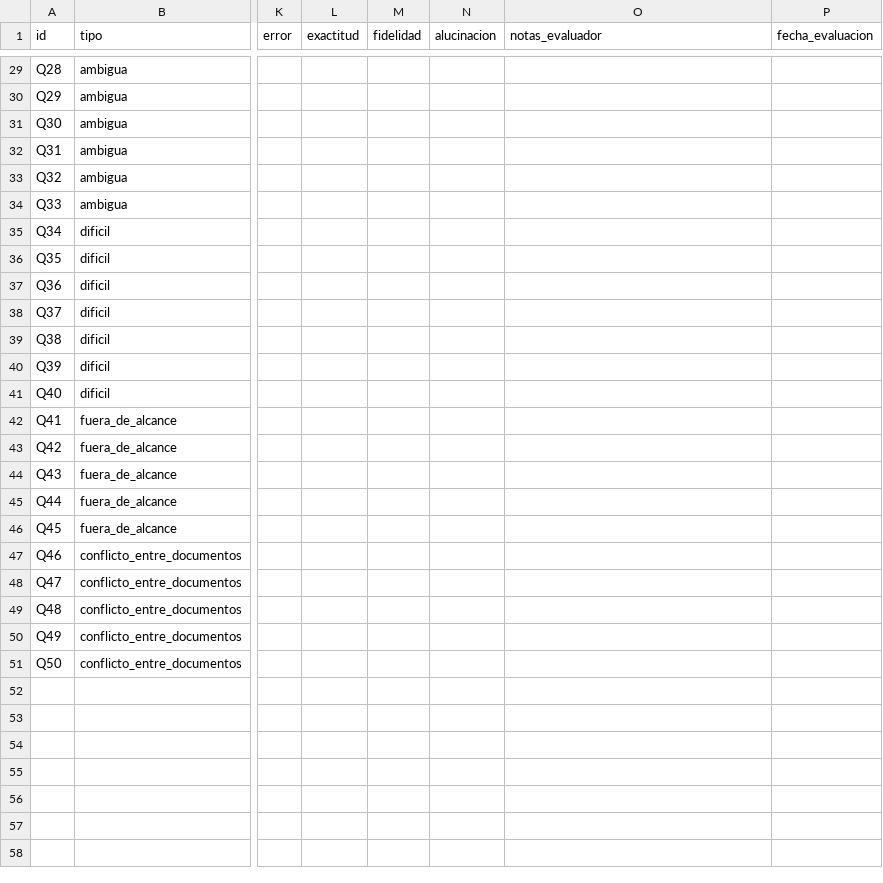
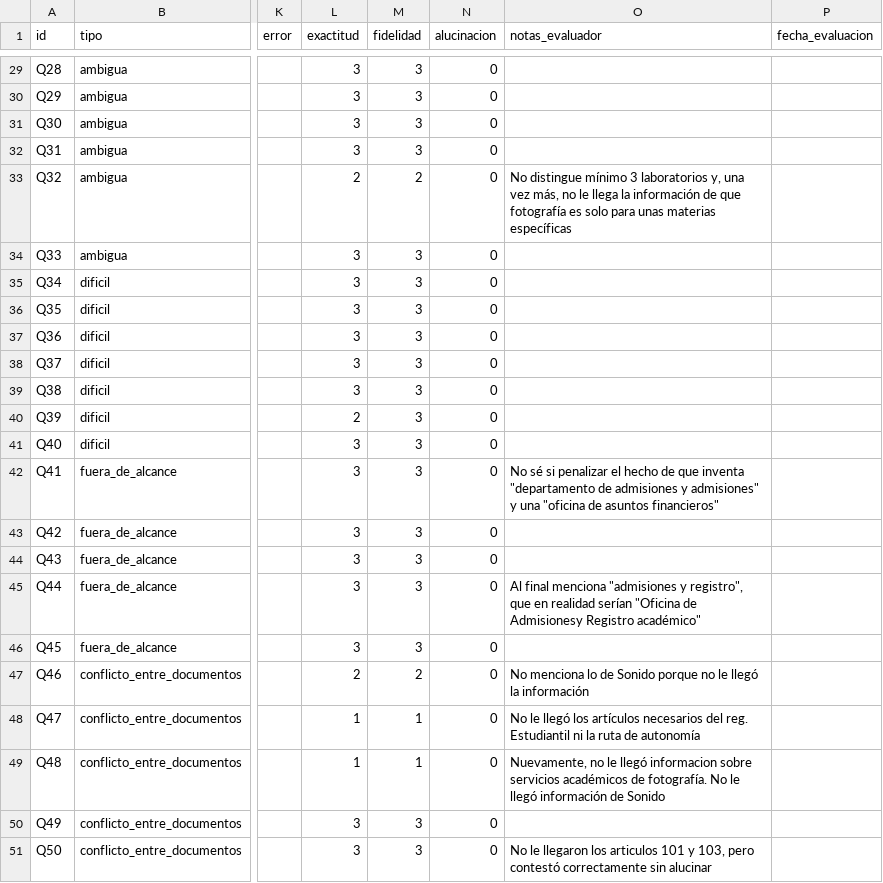
Before and after one commit to ISCOUTB/AsistenteRAGUTB, a CSV file: experiments/rag/respuestas_rag.csv, drawn as a sheet; only a part is shown, gaps mark what is left out; the diff covers the shown part only; the diff names each change by its address in the sheet, - before the commit and + after, or states it on an @@ line.

```diff
--- a/experiments/rag/respuestas_rag.csv
+++ b/experiments/rag/respuestas_rag.csv
-L29:L32 (exactitud): (empty)
+L29:L32 (exactitud): 3
-M29:M32 (fidelidad): (empty)
+M29:M32 (fidelidad): 3
-N29:N51 (alucinacion): (empty)
+N29:N51 (alucinacion): 0
-L33 (exactitud): (empty)
+L33 (exactitud): 2
-M33 (fidelidad): (empty)
+M33 (fidelidad): 2
-O33 (notas_evaluador): (empty)
+O33 (notas_evaluador): No distingue mínimo 3 laboratorios y, una vez más, no le llega la información de que fotografía es solo para unas materias específicas
-L34:L39 (exactitud): (empty)
+L34:L39 (exactitud): 3
-M34:M46 (fidelidad): (empty)
+M34:M46 (fidelidad): 3
-L40 (exactitud): (empty)
+L40 (exactitud): 2
-L41:L46 (exactitud): (empty)
+L41:L46 (exactitud): 3
-O42 (notas_evaluador): (empty)
+O42 (notas_evaluador): No sé si penalizar el hecho de que inventa "departamento de admisiones y admisiones" y una "oficina de asuntos financieros"
-O45 (notas_evaluador): (empty)
+O45 (notas_evaluador): Al final menciona "admisiones y registro", que en realidad serían "Oficina de Admisionesy Registro académico"
-L47 (exactitud): (empty)
+L47 (exactitud): 2
-M47 (fidelidad): (empty)
+M47 (fidelidad): 2
-O47 (notas_evaluador): (empty)
+O47 (notas_evaluador): No menciona lo de Sonido porque no le llegó la información
-L48:L49 (exactitud): (empty)
+L48:L49 (exactitud): 1
-M48:M49 (fidelidad): (empty)
+M48:M49 (fidelidad): 1
-O48 (notas_evaluador): (empty)
+O48 (notas_evaluador): No le llegó los artículos necesarios del reg. Estudiantil ni la ruta de autonomía
-O49 (notas_evaluador): (empty)
+O49 (notas_evaluador): Nuevamente, no le llegó informacion sobre servicios académicos de fotografía. No le llegó información de Sonido
-L50:L51 (exactitud): (empty)
+L50:L51 (exactitud): 3
-M50:M51 (fidelidad): (empty)
+M50:M51 (fidelidad): 3
-O51 (notas_evaluador): (empty)
+O51 (notas_evaluador): No le llegaron los articulos 101 y 103, pero contestó correctamente sin alucinar
```
Also changed, not shown: 87 edited cells elsewhere in this file, experiments/linea_base/metricas_generales.csv, experiments/linea_base/metricas_por_documento.csv, 9 other files.
